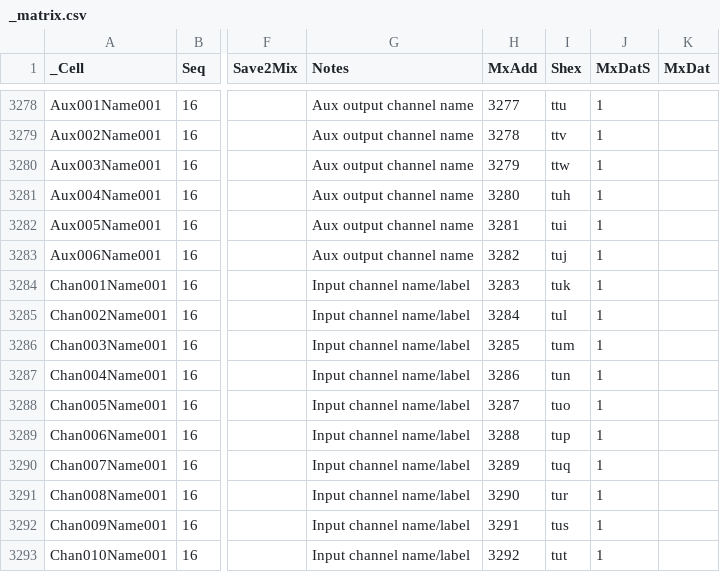
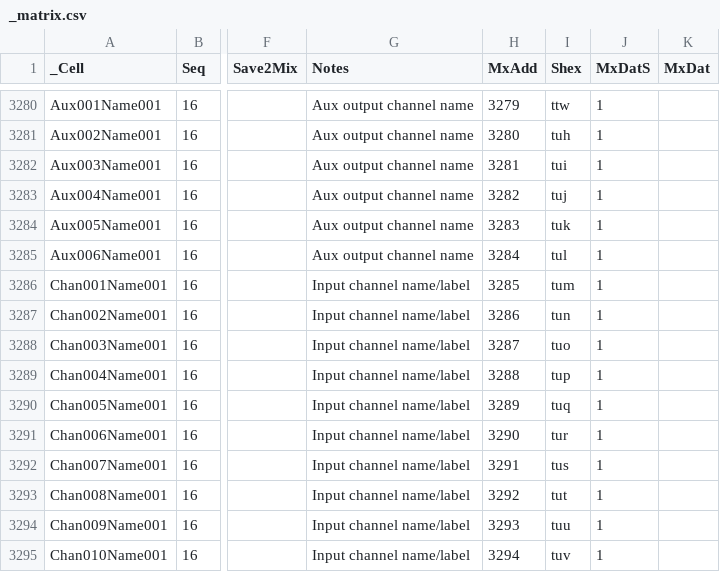
Before and after one commit to invirco/dsp, a CSV file: MW/D16/MX/_matrix.csv, drawn as a sheet; only a part is shown, gaps mark what is left out; addresses are those after the commit; the diff covers the shown part only; the diff names each change by its address in the sheet, - before the commit and + after, or states it on an @@ line.

```diff
--- a/MW/D16/MX/_matrix.csv
+++ b/MW/D16/MX/_matrix.csv
-H3280 (MxAdd): 3277
+H3280 (MxAdd): 3279
-I3280 (Shex): ttu
+I3280 (Shex): ttw
-H3281 (MxAdd): 3278
+H3281 (MxAdd): 3280
-I3281 (Shex): ttv
+I3281 (Shex): tuh
-H3282 (MxAdd): 3279
+H3282 (MxAdd): 3281
-I3282 (Shex): ttw
+I3282 (Shex): tui
-H3283 (MxAdd): 3280
+H3283 (MxAdd): 3282
-I3283 (Shex): tuh
+I3283 (Shex): tuj
-H3284 (MxAdd): 3281
+H3284 (MxAdd): 3283
-I3284 (Shex): tui
+I3284 (Shex): tuk
-H3285 (MxAdd): 3282
+H3285 (MxAdd): 3284
-I3285 (Shex): tuj
+I3285 (Shex): tul
-H3286 (MxAdd): 3283
+H3286 (MxAdd): 3285
-I3286 (Shex): tuk
+I3286 (Shex): tum
-H3287 (MxAdd): 3284
+H3287 (MxAdd): 3286
-I3287 (Shex): tul
+I3287 (Shex): tun
-H3288 (MxAdd): 3285
+H3288 (MxAdd): 3287
-I3288 (Shex): tum
+I3288 (Shex): tuo
-H3289 (MxAdd): 3286
+H3289 (MxAdd): 3288
-I3289 (Shex): tun
+I3289 (Shex): tup
-H3290 (MxAdd): 3287
+H3290 (MxAdd): 3289
-I3290 (Shex): tuo
+I3290 (Shex): tuq
-H3291 (MxAdd): 3288
+H3291 (MxAdd): 3290
-I3291 (Shex): tup
+I3291 (Shex): tur
-H3292 (MxAdd): 3289
+H3292 (MxAdd): 3291
-I3292 (Shex): tuq
+I3292 (Shex): tus
-H3293 (MxAdd): 3290
+H3293 (MxAdd): 3292
-I3293 (Shex): tur
+I3293 (Shex): tut
-H3294 (MxAdd): 3291
+H3294 (MxAdd): 3293
-I3294 (Shex): tus
+I3294 (Shex): tuu
-H3295 (MxAdd): 3292
+H3295 (MxAdd): 3294
-I3295 (Shex): tut
+I3295 (Shex): tuv
```
Also changed, not shown: 2 added rows and 94 edited cells elsewhere in this file, MW/D12/MX/_matrix.csv, MW/D24/MX/_matrix.csv, 20 other files.
